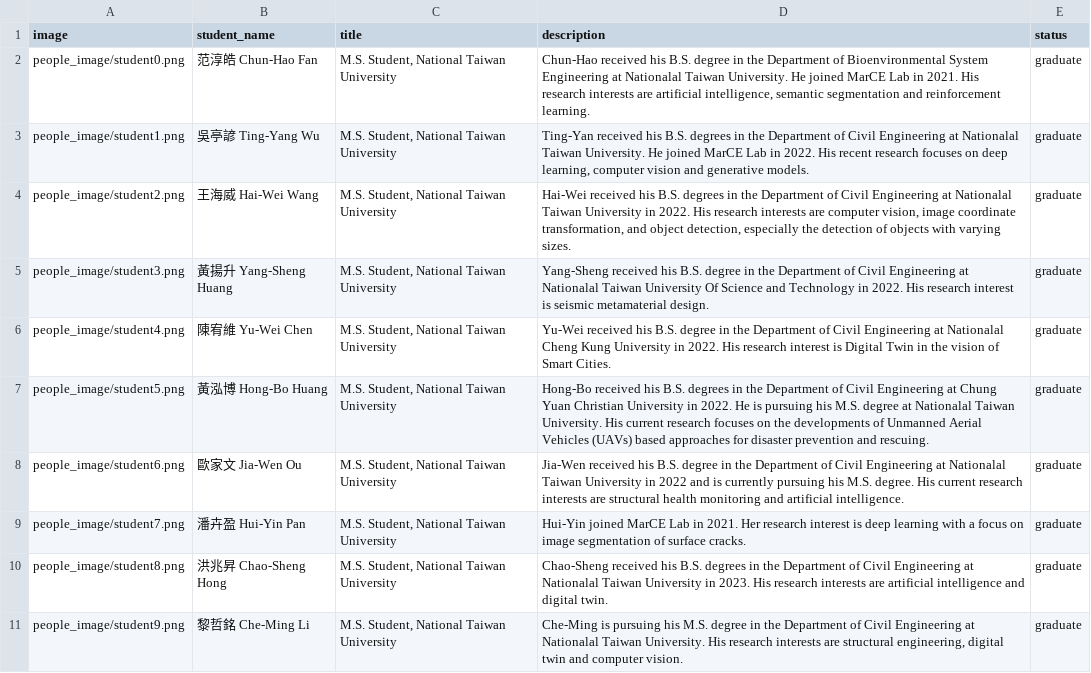
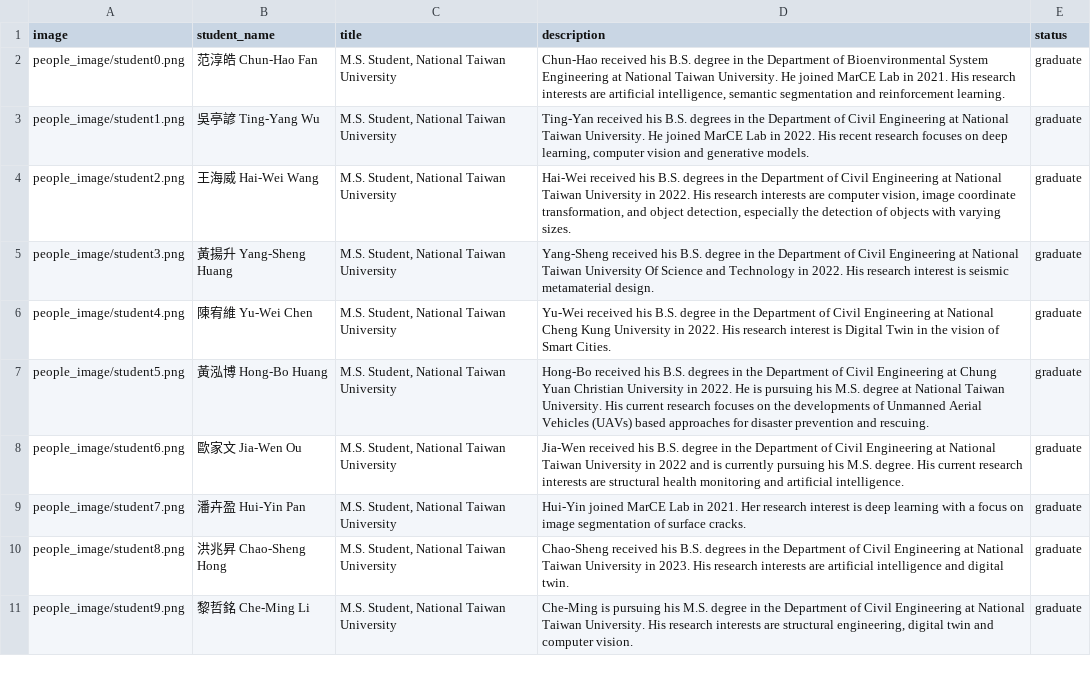
Before and after one commit to MarCE-Lab/MarCE-Lab.github.io, a TSV file: file/people.tsv, drawn as a sheet; the diff names each change by its address in the sheet, - before the commit and + after, or states it on an @@ line.

Commit message:
Reupload people.tsv

```diff
--- a/file/people.tsv
+++ b/file/people.tsv
-D2 (description): …Engineering at Nationalal Taiwan University.…
+D2 (description): …Engineering at National Taiwan University.…
-D3 (description): …Engineering at Nationalal Taiwan University.…
+D3 (description): …Engineering at National Taiwan University.…
-D4 (description): …Engineering at Nationalal Taiwan University…
+D4 (description): …Engineering at National Taiwan University…
-D5 (description): …Engineering at Nationalal Taiwan University…
+D5 (description): …Engineering at National Taiwan University…
-D6 (description): …Engineering at Nationalal Cheng Kung…
+D6 (description): …Engineering at National Cheng Kung…
-D7 (description): …degree at Nationalal Taiwan University.…
+D7 (description): …degree at National Taiwan University.…
-D8 (description): …Engineering at Nationalal Taiwan University…
+D8 (description): …Engineering at National Taiwan University…
-D10 (description): …Engineering at Nationalal Taiwan University…
+D10 (description): …Engineering at National Taiwan University…
-D11 (description): …Engineering at Nationalal Taiwan University.…
+D11 (description): …Engineering at National Taiwan University.…
```
